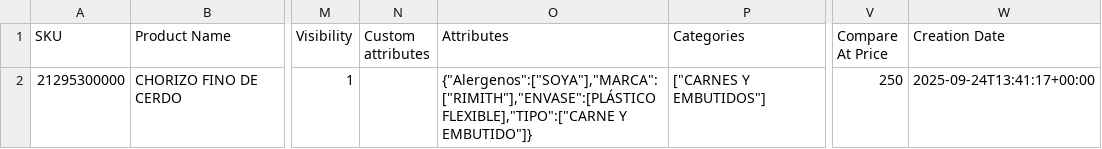
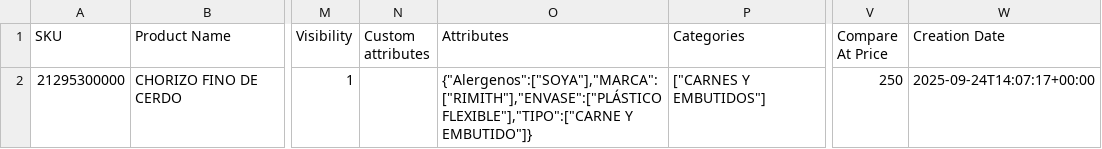
Before and after one commit to josthynRiba/mio, a CSV file: ejemplo2.csv, drawn as a sheet; only a part is shown, gaps mark what is left out; the diff names each change by its address in the sheet, - before the commit and + after, or states it on an @@ line.

Commit message:
Add files via upload

```diff
--- a/ejemplo2.csv
+++ b/ejemplo2.csv
-O2 (Attributes): {"Alergenos":["SOYA"],"MARCA":["RIMITH"],"ENVASE":[PLÁSTICO FLEXIBLE],"TIPO":["CARNE Y EMBUTIDO"]}
+O2 (Attributes): {"Alergenos":["SOYA"],"MARCA":["RIMITH"],"ENVASE":["PLÁSTICO FLEXIBLE"],"TIPO":["CARNE Y EMBUTIDO"]}
-W2 (Creation Date): 2025-09-24T13:41:17+00:00
+W2 (Creation Date): 2025-09-24T14:07:17+00:00
```
